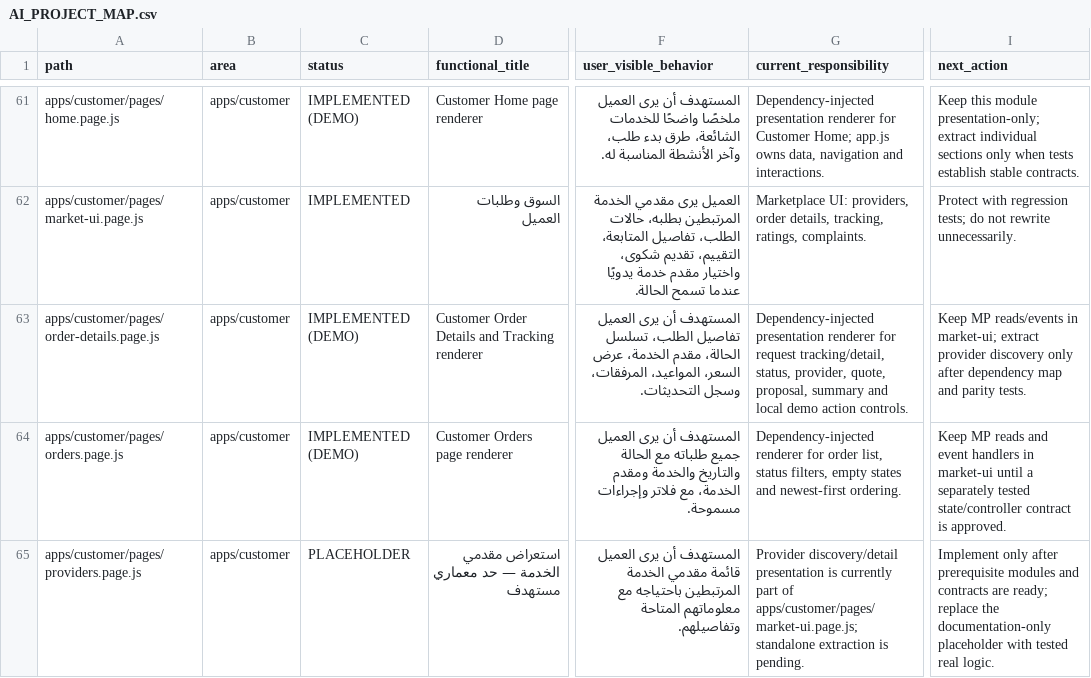
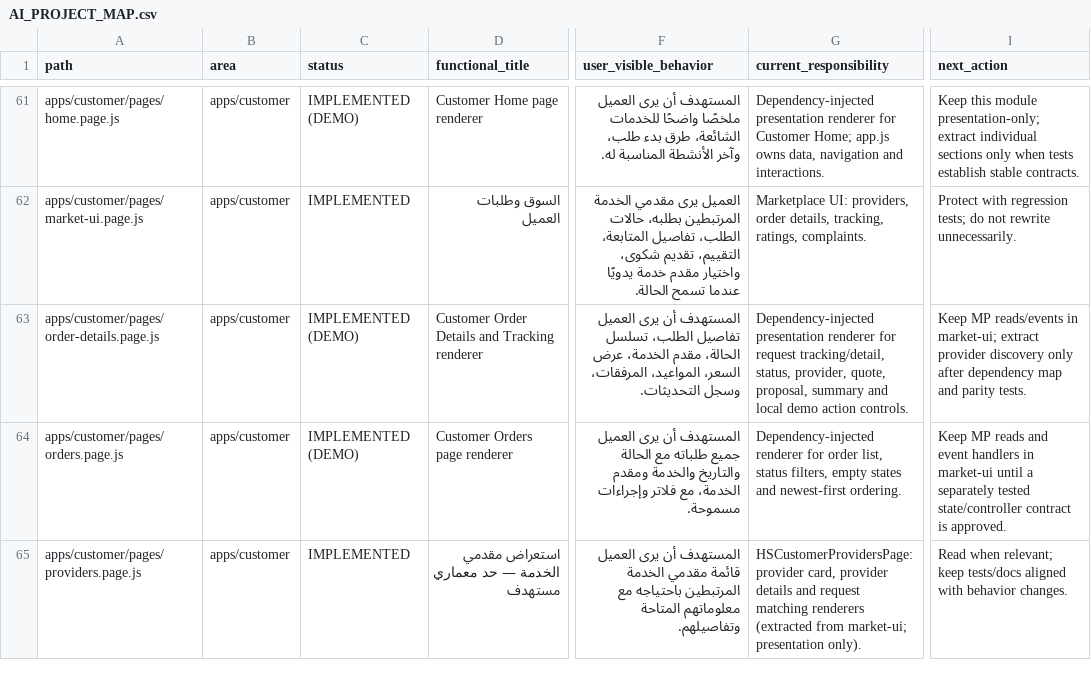
Before and after one commit to hjgfc254-tech/islamemadismailelsayeed, a CSV file: docs/AI_PROJECT_MAP.csv, drawn as a sheet; only a part is shown, gaps mark what is left out; the diff covers the shown part only; the diff names each change by its address in the sheet, - before the commit and + after, or states it on an @@ line.

Commit message:
feat(customer): real providers page and request-create route (replace placeholders)
- pages/providers.page.js (HSCustomerProvidersPage.card/details/matches):
  provider renderers extracted verbatim from market-ui.page.js; HEAD vs
  new parity verified over 78 renders with 0 differences; market-ui keeps
  providerCard() and the providerDetails/matchProviders screens as wrappers
- pages/request-create.page.js (HSCustomerRequestCreate): #/request and
  #/request/<category|item|problem> open the existing wizard through
  startRequest(), preselecting a problem at step 3; wizard maps to #/request

Fix found in Edge: editing the address bar while the wizard was open
landed on home (Chromium fires popstate before hashchange; the popstate
re-render synced #/home over the typed link). hashchange now reads
event.newURL; harness reproduces the browser event order.

Tests: +12 (providers 6, request-create 6) +1 routing regression; Customer
CDP runner 75/75. Service Worker precache + cache -14.

npm test 290/290; audit:inventory 370/370, 0 missing/untracked/mismatch.

```diff
--- a/docs/AI_PROJECT_MAP.csv
+++ b/docs/AI_PROJECT_MAP.csv
-C65 (status): PLACEHOLDER
+C65 (status): IMPLEMENTED
-G65 (current_responsibility): Provider discovery/detail presentation is currently part of apps/customer/pages/market-ui.page.js; standalone extraction is pending.
+G65 (current_responsibility): HSCustomerProvidersPage: provider card, provider details and request matching renderers (extracted from market-ui; presentation only).
-I65 (next_action): Implement only after prerequisite modules and contracts are ready; replace the documentation-only placeholder with tested real logic.
+I65 (next_action): Read when relevant; keep tests/docs aligned with behavior changes.
```
Also changed, not shown: 2 added rows and 3 edited cells elsewhere in this file, 28 other files.
